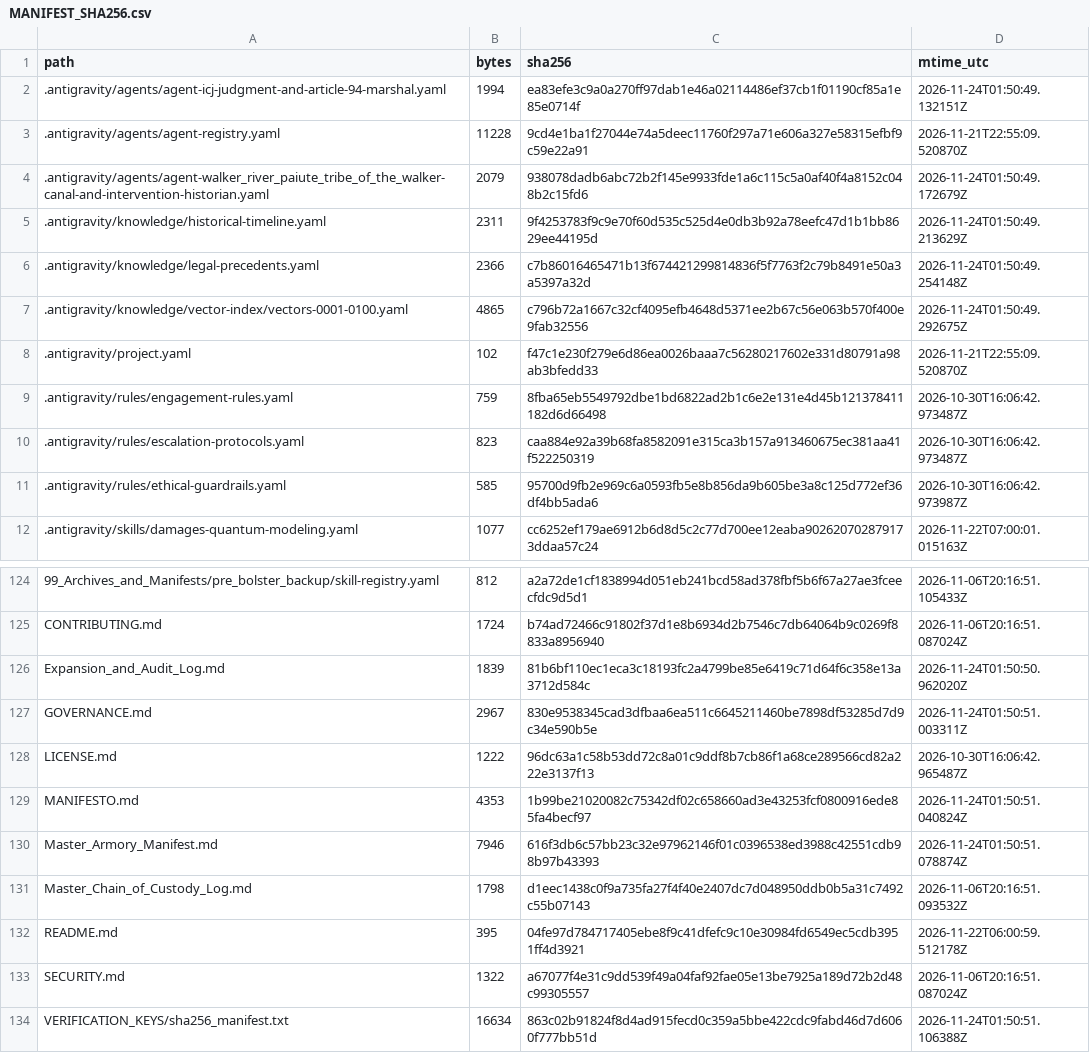
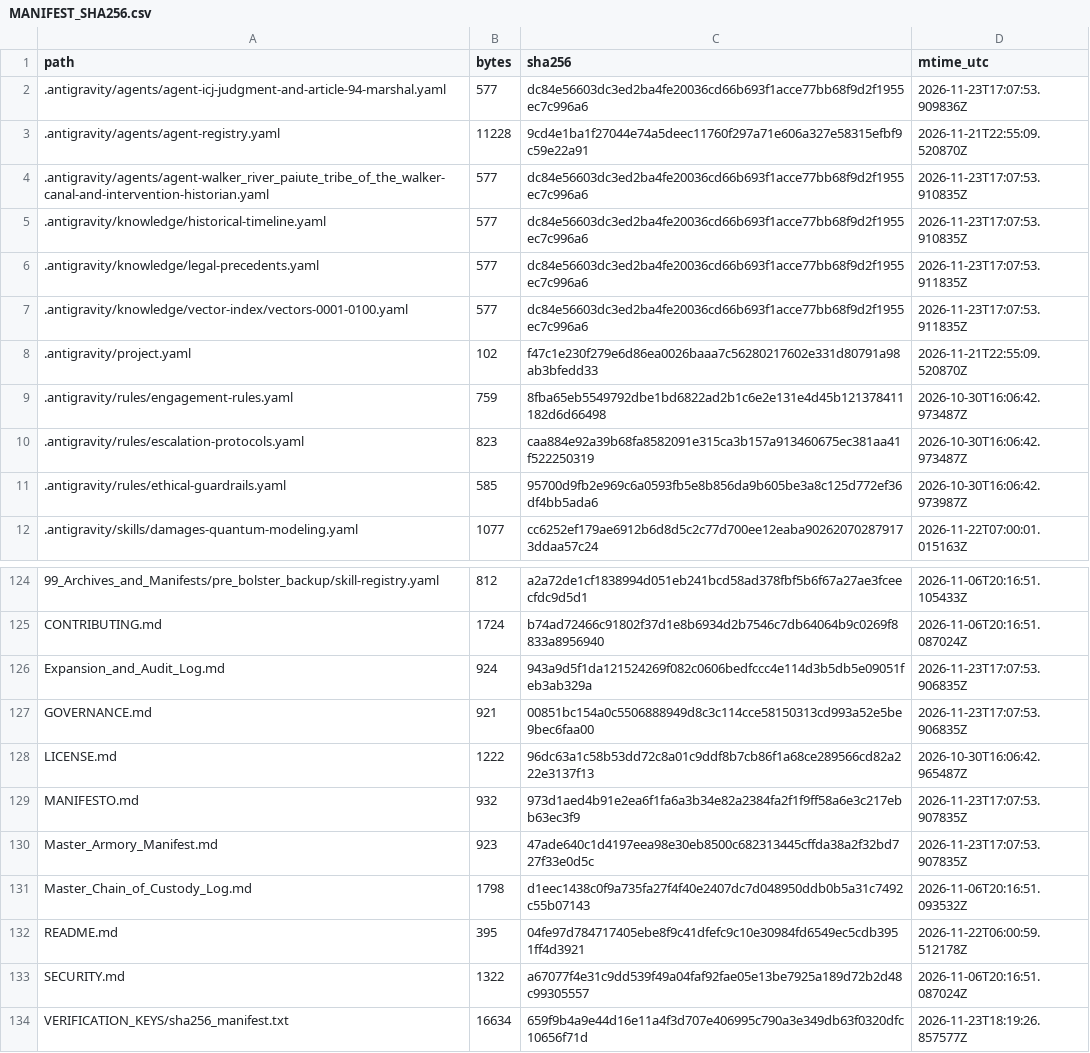
Before and after one commit to GlobalRestitutionAlliance/turtle-island-us-nv-walker-river-paiute-tribe-of-the-walker--master-litigation, a CSV file: 99_Archives_and_Manifests/MANIFEST_SHA256.csv, drawn as a sheet; only a part is shown, gaps mark what is left out; the diff covers the shown part only.

```diff
--- a/99_Archives_and_Manifests/MANIFEST_SHA256.csv
+++ b/99_Archives_and_Manifests/MANIFEST_SHA256.csv
@@ -1,8 +1,8 @@
 path,bytes,sha256,mtime_utc
-.antigravity/agents/agent-icj-judgment-and-article-94-marshal.yaml,1994,ea83efe3c9a0a270ff97dab1e46a02114486ef37cb1f01190cf85a1e85e0714f,2026-11-24T01:50:49.132151Z
+.antigravity/agents/agent-icj-judgment-and-article-94-marshal.yaml,577,dc84e56603dc3ed2ba4fe20036cd66b693f1acce77bb68f9d2f1955ec7c996a6,2026-11-23T17:07:53.909836Z
 .antigravity/agents/agent-registry.yaml,11228,9cd4e1ba1f27044e74a5deec11760f297a71e606a327e58315efbf9c59e22a91,2026-11-21T22:55:09.520870Z
-.antigravity/agents/agent-walker_river_paiute_tribe_of_the_walker-canal-and-intervention-historian.yaml,2079,938078dadb6abc72b2f145e9933fde1a6c115c5a0af40f4a8152c048b2c15fd6,2026-11-24T01:50:49.172679Z
-.antigravity/knowledge/historical-timeline.yaml,2311,9f4253783f9c9e70f60d535c525d4e0db3b92a78eefc47d1b1bb8629ee44195d,2026-11-24T01:50:49.213629Z
-.antigravity/knowledge/legal-precedents.yaml,2366,c7b86016465471b13f674421299814836f5f7763f2c79b8491e50a3a5397a32d,2026-11-24T01:50:49.254148Z
-.antigravity/knowledge/vector-index/vectors-0001-0100.yaml,4865,c796b72a1667c32cf4095efb4648d5371ee2b67c56e063b570f400e9fab32556,2026-11-24T01:50:49.292675Z
+.antigravity/agents/agent-walker_river_paiute_tribe_of_the_walker-canal-and-intervention-historian.yaml,577,dc84e56603dc3ed2ba4fe20036cd66b693f1acce77bb68f9d2f1955ec7c996a6,2026-11-23T17:07:53.910835Z
+.antigravity/knowledge/historical-timeline.yaml,577,dc84e56603dc3ed2ba4fe20036cd66b693f1acce77bb68f9d2f1955ec7c996a6,2026-11-23T17:07:53.910835Z
+.antigravity/knowledge/legal-precedents.yaml,577,dc84e56603dc3ed2ba4fe20036cd66b693f1acce77bb68f9d2f1955ec7c996a6,2026-11-23T17:07:53.911835Z
+.antigravity/knowledge/vector-index/vectors-0001-0100.yaml,577,dc84e56603dc3ed2ba4fe20036cd66b693f1acce77bb68f9d2f1955ec7c996a6,2026-11-23T17:07:53.911835Z
 .antigravity/project.yaml,102,f47c1e230f279e6d86ea0026baaa7c56280217602e331d80791a98ab3bfedd33,2026-11-21T22:55:09.520870Z
@@ -125,7 +125,7 @@ path,bytes,sha256,mtime_utc
 CONTRIBUTING.md,1724,b74ad72466c91802f37d1e8b6934d2b7546c7db64064b9c0269f8833a8956940,2026-11-06T20:16:51.087024Z
-Expansion_and_Audit_Log.md,1839,81b6bf110ec1eca3c18193fc2a4799be85e6419c71d64f6c358e13a3712d584c,2026-11-24T01:50:50.962020Z
-GOVERNANCE.md,2967,830e9538345cad3dfbaa6ea511c6645211460be7898df53285d7d9c34e590b5e,2026-11-24T01:50:51.003311Z
+Expansion_and_Audit_Log.md,924,943a9d5f1da121524269f082c0606bedfccc4e114d3b5db5e09051feb3ab329a,2026-11-23T17:07:53.906835Z
+GOVERNANCE.md,921,00851bc154a0c5506888949d8c3c114cce58150313cd993a52e5be9bec6faa00,2026-11-23T17:07:53.906835Z
 LICENSE.md,1222,96dc63a1c58b53dd72c8a01c9ddf8b7cb86f1a68ce289566cd82a222e3137f13,2026-10-30T16:06:42.965487Z
-MANIFESTO.md,4353,1b99be21020082c75342df02c658660ad3e43253fcf0800916ede85fa4becf97,2026-11-24T01:50:51.040824Z
-Master_Armory_Manifest.md,7946,616f3db6c57bb23c32e97962146f01c0396538ed3988c42551cdb98b97b43393,2026-11-24T01:50:51.078874Z
+MANIFESTO.md,932,973d1aed4b91e2ea6f1fa6a3b34e82a2384fa2f1f9ff58a6e3c217ebb63ec3f9,2026-11-23T17:07:53.907835Z
+Master_Armory_Manifest.md,923,47ade640c1d4197eea98e30eb8500c682313445cffda38a2f32bd727f33e0d5c,2026-11-23T17:07:53.907835Z
 Master_Chain_of_Custody_Log.md,1798,d1eec1438c0f9a735fa27f4f40e2407dc7d048950ddb0b5a31c7492c55b07143,2026-11-06T20:16:51.093532Z
@@ -133,2 +133,2 @@ README.md,395,04fe97d784717405ebe8f9c41dfefc9c10e30984fd6549ec5cdb3951ff4d3921,2
 SECURITY.md,1322,a67077f4e31c9dd539f49a04faf92fae05e13be7925a189d72b2d48c99305557,2026-11-06T20:16:51.087024Z
-VERIFICATION_KEYS/sha256_manifest.txt,16634,863c02b91824f8d4ad915fecd0c359a5bbe422cdc9fabd46d7d6060f777bb51d,2026-11-24T01:50:51.106388Z
+VERIFICATION_KEYS/sha256_manifest.txt,16634,659f9b4a9e44d16e11a4f3d707e406995c790a3e349db63f0320dfc10656f71d,2026-11-23T18:19:26.857577Z
```
Also changed, not shown: 81 edited cells elsewhere in this file, 37 other files.
